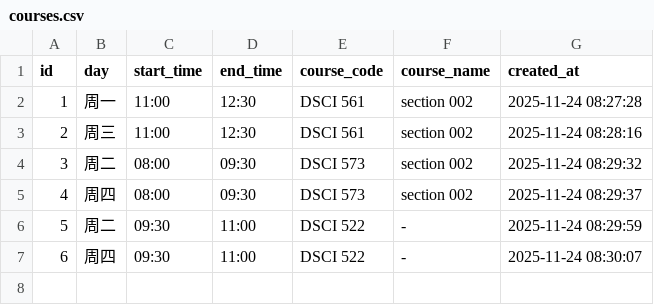
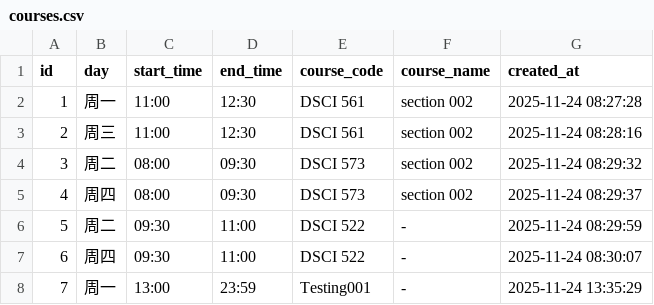
Before and after one commit to lukeni777/iclicker_monitor, a CSV file: courses.csv, drawn as a sheet.

```diff
--- a/courses.csv
+++ b/courses.csv
@@ -7 +7,2 @@
 6,周四,09:30,11:00,DSCI 522,-,2025-11-24 08:30:07
+7,周一,13:00,23:59,Testing001,-,2025-11-24 13:35:29
```
Also changed, not shown: 13 other files.
